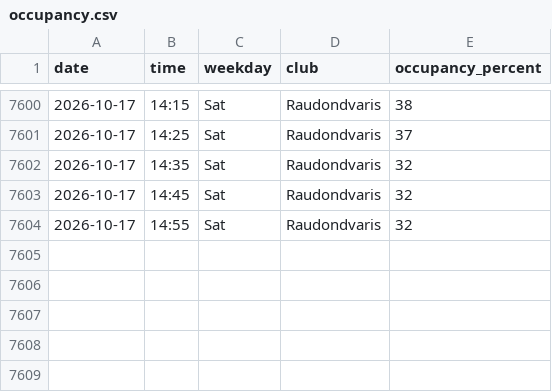
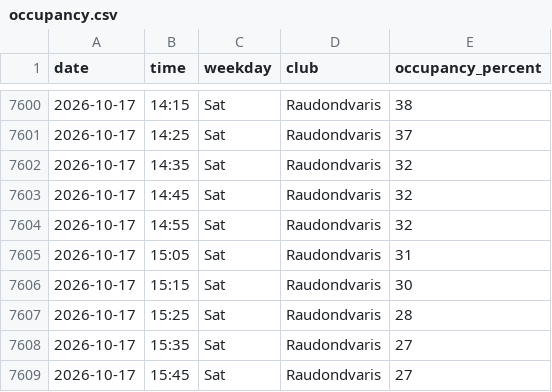
Before and after one commit to RimtasNoras/lemongym-occupancy, a CSV file: occupancy.csv, drawn as a sheet; only a part is shown, gaps mark what is left out.

```diff
--- a/occupancy.csv
+++ b/occupancy.csv
@@ -7604 +7604,6 @@ date,time,weekday,club,occupancy_percent
 2026-10-17,14:55,Sat,Raudondvaris,32
+2026-10-17,15:05,Sat,Raudondvaris,31
+2026-10-17,15:15,Sat,Raudondvaris,30
+2026-10-17,15:25,Sat,Raudondvaris,28
+2026-10-17,15:35,Sat,Raudondvaris,27
+2026-10-17,15:45,Sat,Raudondvaris,27
```
Also changed, not shown: 1 other file.
